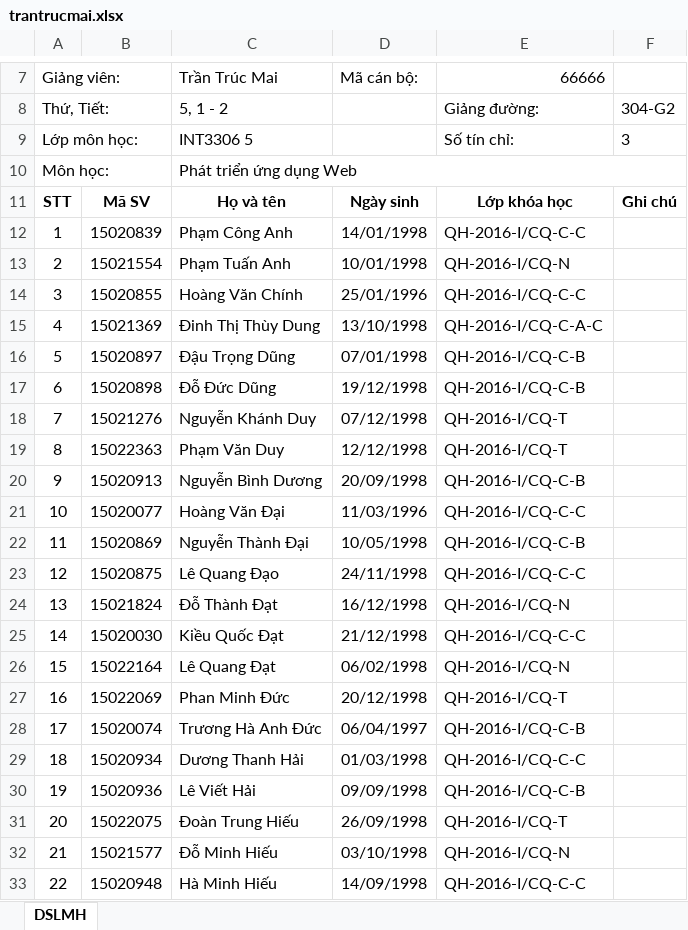
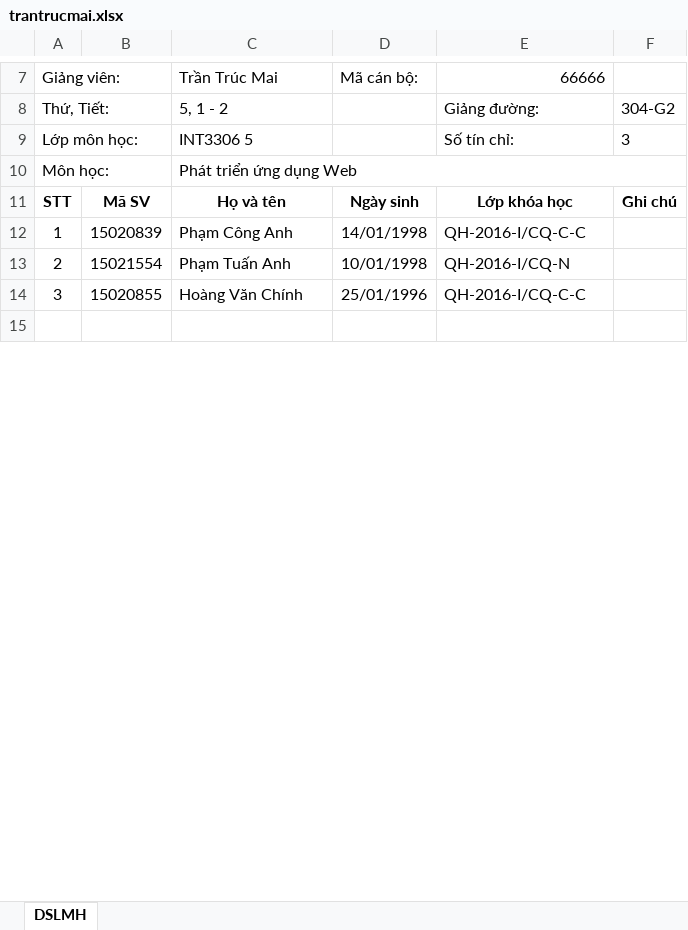
Before and after one commit to taido98/Web_Servey, an Excel workbook: old/Data/trantrucmai.xlsx, sheet DSLMH, drawn as a sheet; only a part is shown, gaps mark what is left out; the shorter side is filled out with more unchanged rows; values as stored, in another font and other column widths than the file's, no borders; the diff covers the shown part only; the diff names each change by its address in the sheet, - before the commit and + after, or states it on an @@ line.

```diff
--- a/old/Data/trantrucmai.xlsx (sheet DSLMH)
+++ b/old/Data/trantrucmai.xlsx (sheet DSLMH)
-row 15: 4 | 15021369 | Đinh Thị Thùy Dung | 13/10/1998 | QH-2016-I/CQ-C-A-C
-row 16: 5 | 15020897 | Đậu Trọng Dũng | 07/01/1998 | QH-2016-I/CQ-C-B
-row 17: 6 | 15020898 | Đỗ Đức Dũng | 19/12/1998 | QH-2016-I/CQ-C-B
-row 18: 7 | 15021276 | Nguyễn Khánh Duy | 07/12/1998 | QH-2016-I/CQ-T
-row 19: 8 | 15022363 | Phạm Văn Duy | 12/12/1998 | QH-2016-I/CQ-T
-row 20: 9 | 15020913 | Nguyễn Bình Dương | 20/09/1998 | QH-2016-I/CQ-C-B
-row 21: 10 | 15020077 | Hoàng Văn Đại | 11/03/1996 | QH-2016-I/CQ-C-C
-row 22: 11 | 15020869 | Nguyễn Thành Đại | 10/05/1998 | QH-2016-I/CQ-C-B
-row 23: 12 | 15020875 | Lê Quang Đạo | 24/11/1998 | QH-2016-I/CQ-C-C
-row 24: 13 | 15021824 | Đỗ Thành Đạt | 16/12/1998 | QH-2016-I/CQ-N
-row 25: 14 | 15020030 | Kiều Quốc Đạt | 21/12/1998 | QH-2016-I/CQ-C-C
-row 26: 15 | 15022164 | Lê Quang Đạt | 06/02/1998 | QH-2016-I/CQ-N
-row 27: 16 | 15022069 | Phan Minh Đức | 20/12/1998 | QH-2016-I/CQ-T
-row 28: 17 | 15020074 | Trương Hà Anh Đức | 06/04/1997 | QH-2016-I/CQ-C-B
-row 29: 18 | 15020934 | Dương Thanh Hải | 01/03/1998 | QH-2016-I/CQ-C-C
-row 30: 19 | 15020936 | Lê Viết Hải | 09/09/1998 | QH-2016-I/CQ-C-B
-row 31: 20 | 15022075 | Đoàn Trung Hiếu | 26/09/1998 | QH-2016-I/CQ-T
-row 32: 21 | 15021577 | Đỗ Minh Hiếu | 03/10/1998 | QH-2016-I/CQ-N
-row 33: 22 | 15020948 | Hà Minh Hiếu | 14/09/1998 | QH-2016-I/CQ-C-C
```
Also changed, not shown: 62 removed rows elsewhere in this sheet, old/Data/thanld2.xlsx, 20 other files.
